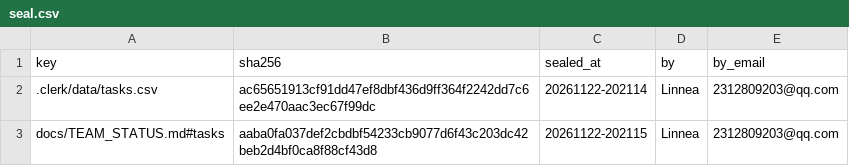
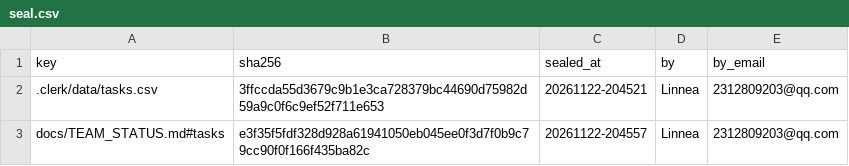
Before and after one commit to IweirdoI/OmniAble, a CSV file: .clerk/seal/seal.csv, drawn as a sheet.

```diff
--- a/.clerk/seal/seal.csv
+++ b/.clerk/seal/seal.csv
@@ -1,3 +1,3 @@
 key,sha256,sealed_at,by,by_email
-.clerk/data/tasks.csv,ac65651913cf91dd47ef8dbf436d9ff364f2242dd7c6ee2e470aac3ec67f99dc,20261122-202114,Linnea,2312809203@qq.com
-docs/TEAM_STATUS.md#tasks,aaba0fa037def2cbdbf54233cb9077d6f43c203dc42beb2d4bf0ca8f88cf43d8,20261122-202115,Linnea,2312809203@qq.com
+.clerk/data/tasks.csv,3ffccda55d3679c9b1e3ca728379bc44690d75982d59a9c0f6c9ef52f711e653,20261122-204521,Linnea,2312809203@qq.com
+docs/TEAM_STATUS.md#tasks,e3f35f5fdf328d928a61941050eb045ee0f3d7f0b9c79cc90f0f166f435ba82c,20261122-204557,Linnea,2312809203@qq.com
```
Also changed, not shown: .clerk/seal/issued.csv, 4 other files.
